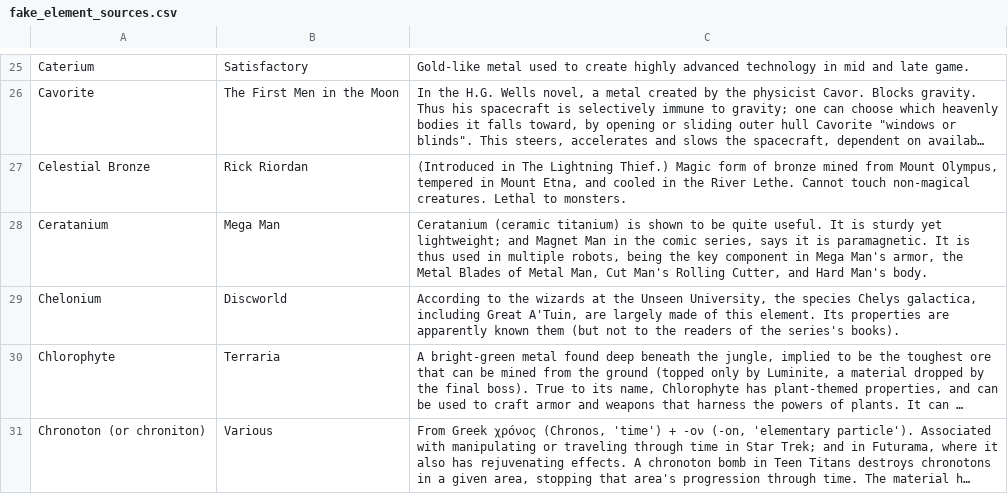
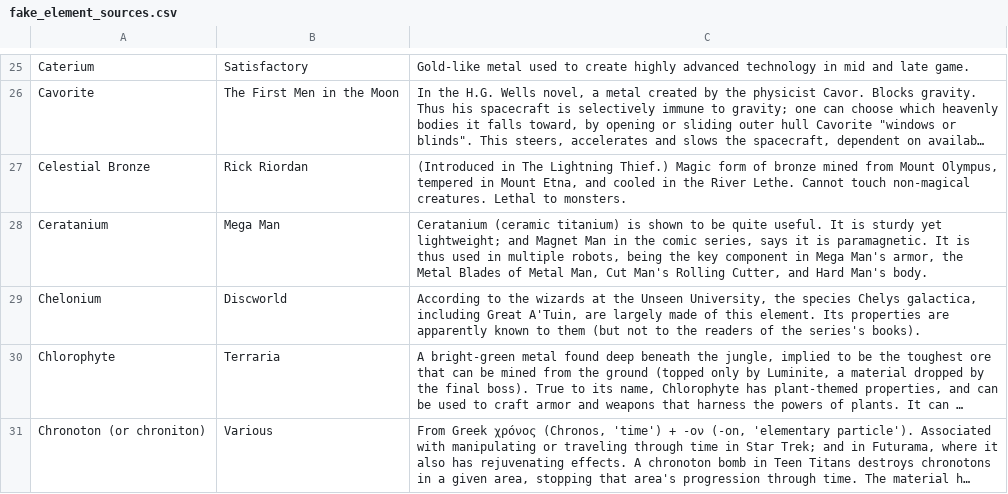
Before and after one commit to jakeneenan/auto-update-graph-datawrapper, a CSV file: fake_element_sources.csv, drawn as a sheet; only a part is shown, gaps mark what is left out; long unchanged cells end in …; the diff names each change by its address in the sheet, - before the commit and + after, or states it on an @@ line.

```diff
--- a/fake_element_sources.csv
+++ b/fake_element_sources.csv
-C29: …apparently known them (but…
+C29: …apparently known to them (but…
```
